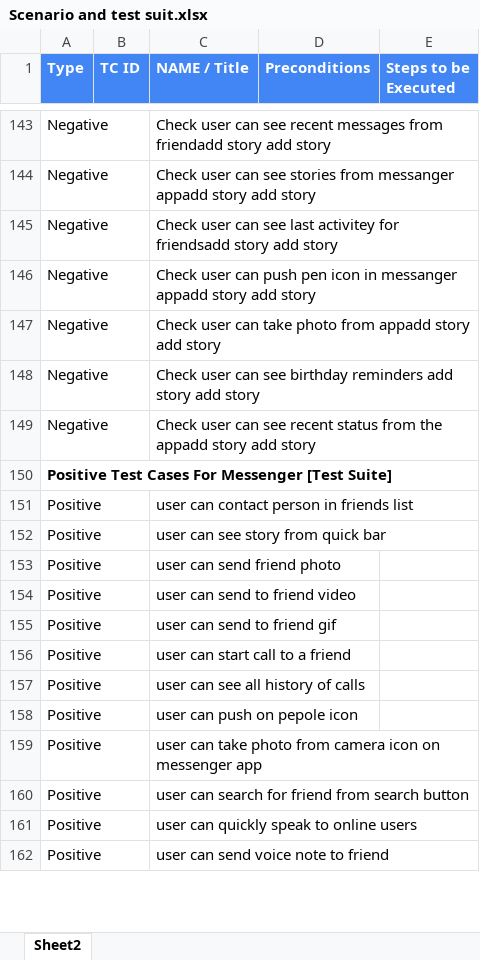
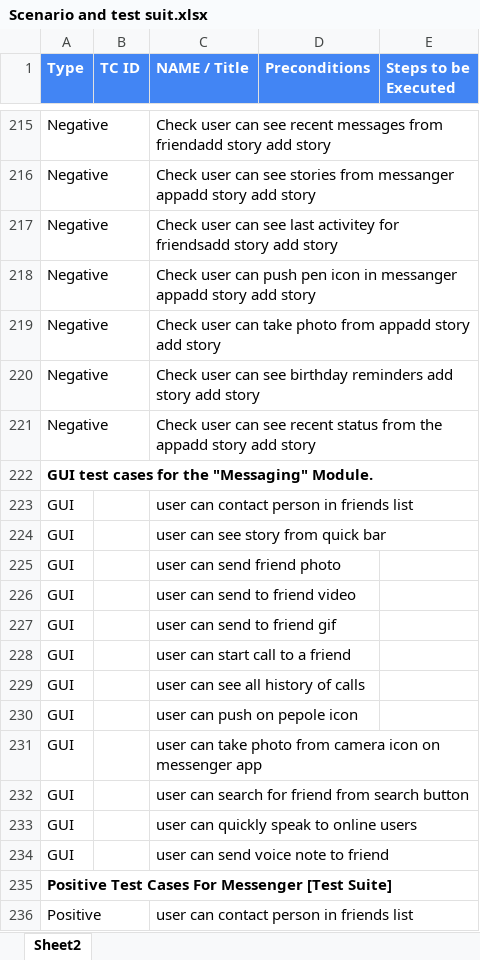
Before and after one commit to AymanMOsama/Mobile-Testing, an Excel workbook: Scenario and test suit.xlsx, sheet Sheet2, drawn as a sheet; only a part is shown, gaps mark what is left out; the shorter side is filled out with more unchanged rows; values as stored, in another font and other column widths than the file's, no borders; the diff covers the shown part only; the diff names each change by its address in the sheet, - before the commit and + after, or states it on an @@ line.

```diff
--- a/Scenario and test suit.xlsx (sheet Sheet2)
+++ b/Scenario and test suit.xlsx (sheet Sheet2)
+row 222: GUI test cases for the "Messaging" Module.
+row 223: GUI |  | user can contact person in friends list
+row 224: GUI |  | user can see story from quick bar
+row 225: GUI |  | user can send friend photo
+row 226: GUI |  | user can send to friend video
+row 227: GUI |  | user can send to friend gif
+row 228: GUI |  | user can start call to a friend
+row 229: GUI |  | user can see all history of calls
+row 230: GUI |  | user can push on pepole icon
+row 231: GUI |  | user can take photo from camera icon on messenger app
+row 232: GUI |  | user can search for friend from search button
+row 233: GUI |  | user can quickly speak to online users
+row 234: GUI |  | user can send voice note to friend
```
Also changed, not shown: 72 added rows elsewhere in this sheet.
